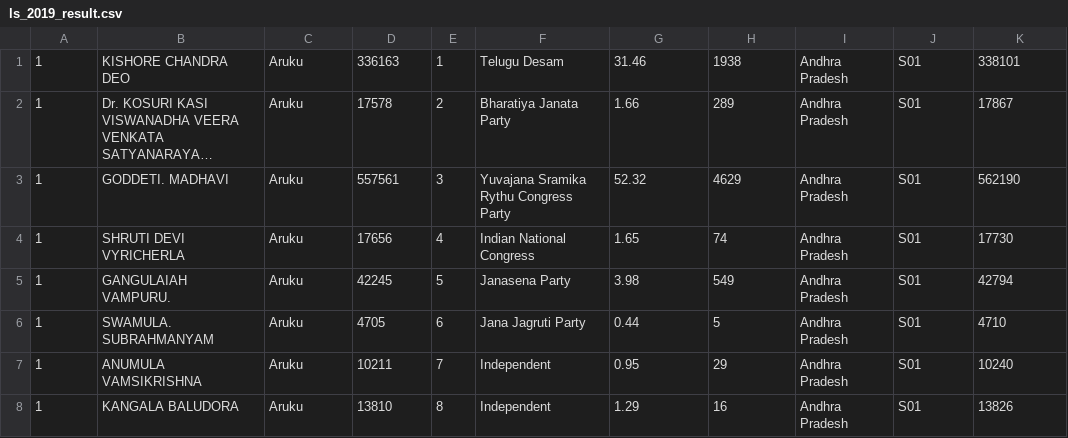
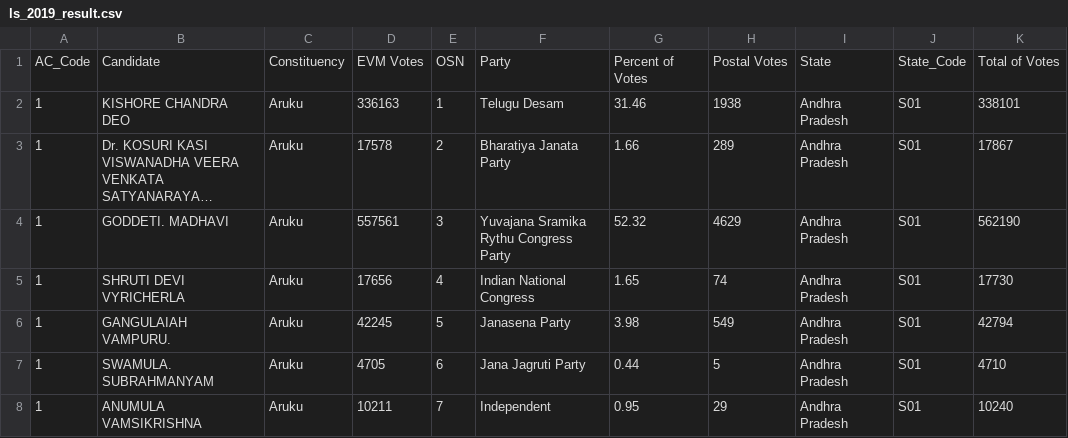
Before and after one commit to yashodhan19/Sansad, a CSV file: ls_2019_result.csv, drawn as a sheet; only a part is shown; the shorter side is filled out with more unchanged rows; long unchanged cells end in ….

```diff
--- a/ls_2019_result.csv
+++ b/ls_2019_result.csv
@@ -1 +1,2 @@
+AC_Code|Candidate|Constituency|EVM Votes|OSN|Party|Percent of Votes|Postal Votes|State|State_Code|Total of Votes
 1|KISHORE CHANDRA DEO|Aruku |336163|1|Telugu Desam|31.46|1938|Andhra Pradesh|S01|338101
```
Also changed, not shown: 1 other file.
